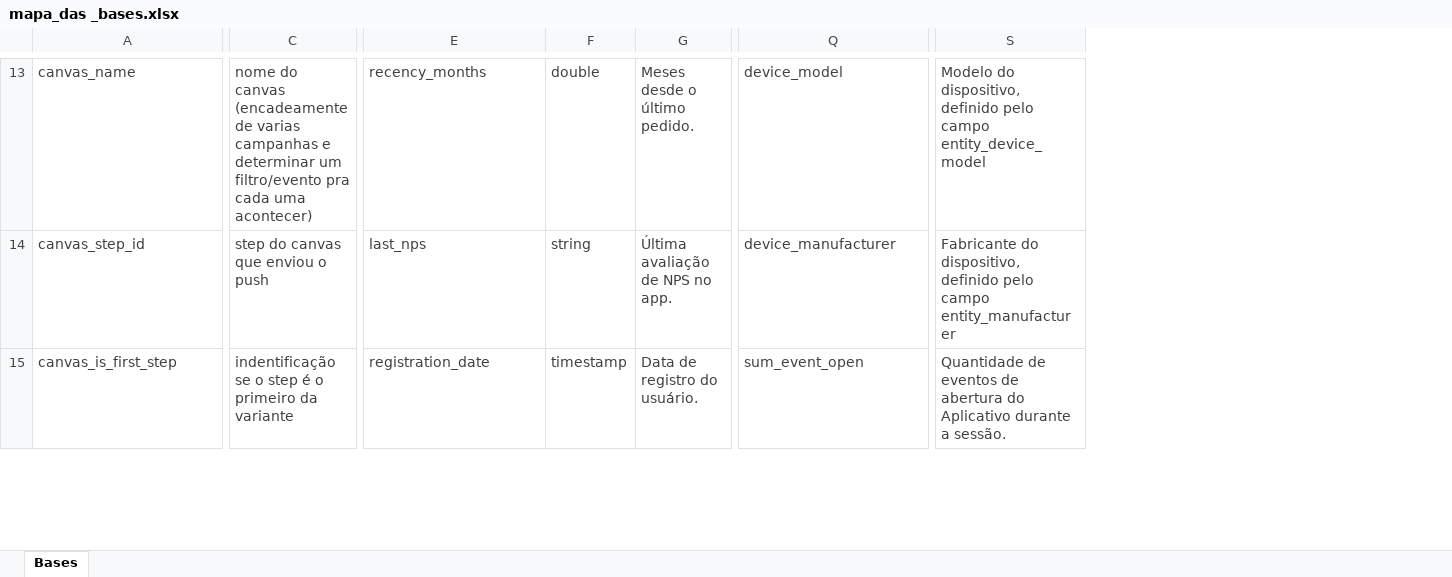
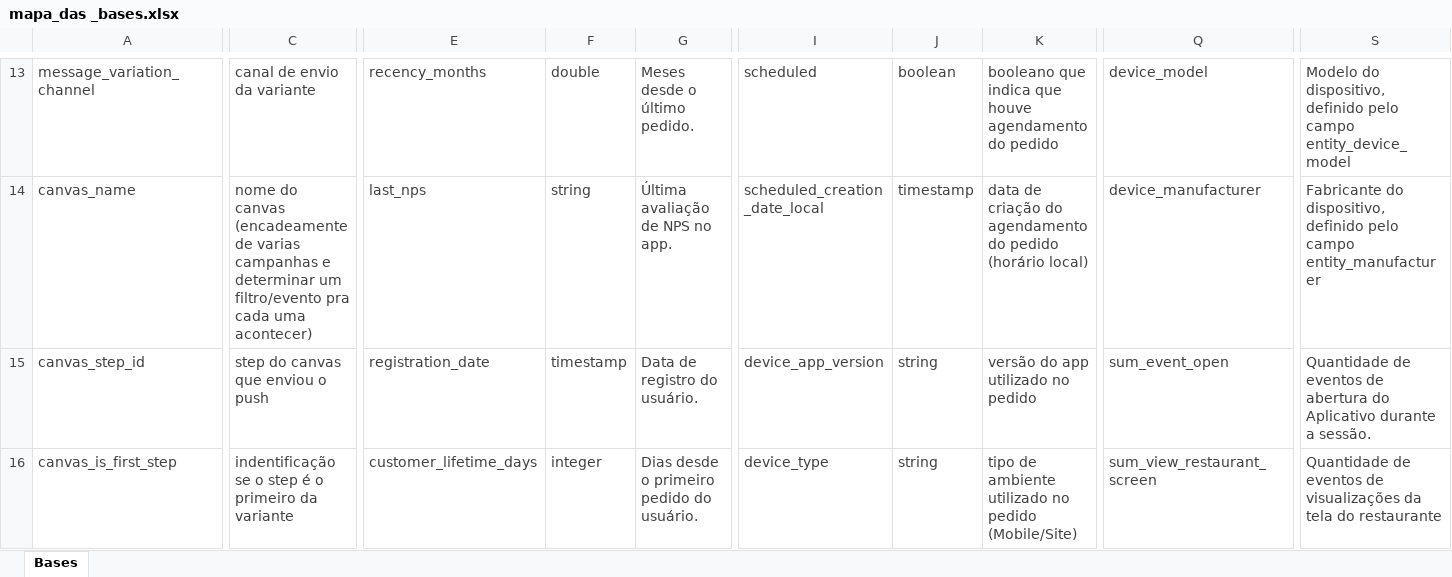
Before and after one commit to rafael-negrao/labdata-fia-hackathon-ifood, an Excel workbook: metadados/mapa_das _bases.xlsx, sheet Bases, drawn as a sheet; only a part is shown, gaps mark what is left out; values as stored, in another font and other column widths than the file's, no borders; charts and pictures not drawn; addresses are those after the commit; rows hold the shown columns only; the diff covers the shown part only; the diff names each change by its address in the sheet, - before the commit and + after, or states it on an @@ line.

```diff
--- a/metadados/mapa_das _bases.xlsx (sheet Bases)
+++ b/metadados/mapa_das _bases.xlsx (sheet Bases)
@@ column I unhidden, rows 13-14: scheduled | scheduled_creation_date_local; row 16: device_type @@
@@ column J unhidden, rows 13-14: boolean | timestamp; row 16: string @@
@@ column K unhidden, rows 13-14: booleano que indica que houve agendamento do pedido | data de criação do agendamento do pedido (horário local); row 16: tipo de ambiente utilizado no pedido (Mobile/Site) @@
-A13: canvas_name
+A13: message_variation_channel
-C13: nome do canvas (encadeamente de varias campanhas e determinar um filtro/evento pra cada uma acontecer)
+C13: canal de envio da variante
-A14: canvas_step_id
+A14: canvas_name
-C14: step do canvas que enviou o push
+C14: nome do canvas (encadeamente de varias campanhas e determinar um filtro/evento pra cada uma acontecer)
+row 15: canvas_step_id | step do canvas que enviou o push | registration_date | timestamp | Data de registro do usuário. | device_app_version | string | versão do app utilizado no pedido | sum_event_open | Quantidade de eventos de abertura do Aplicativo durante a sessão.
-E16: registration_date
+E16: customer_lifetime_days
-F16: timestamp
+F16: integer
-G16: Data de registro do usuário.
+G16: Dias desde o primeiro pedido do usuário.
-Q16: sum_event_open
+Q16: sum_view_restaurant_screen
-S16: …eventos de abertura do Aplicativo durante a sessão.
+S16: …eventos de visualizações da tela do restaurante
```
Also changed, not shown: 1 added row, 1 removed row, 1 added column, 51 edited cells and cell formats elsewhere in this sheet, hidden cells, 2 other files.
